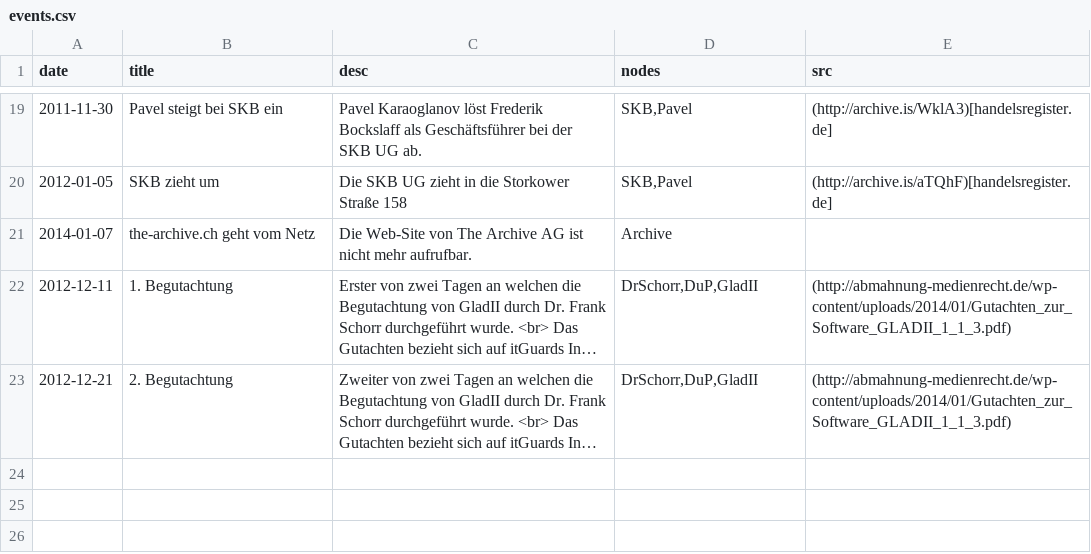
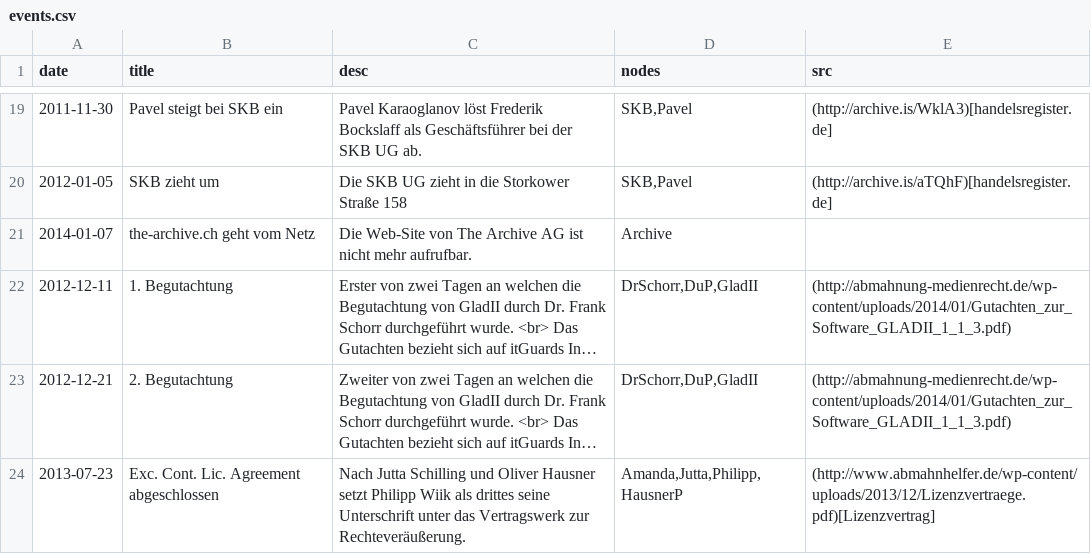
Before and after one commit to babijo/data, a CSV file: redtube-abmahnungen/events.csv, drawn as a sheet; only a part is shown, gaps mark what is left out; long unchanged cells end in …; the diff names each change by its address in the sheet, - before the commit and + after, or states it on an @@ line.

Commit message:
updates in connection with published license agreement

```diff
--- a/redtube-abmahnungen/events.csv
+++ b/redtube-abmahnungen/events.csv
+row 24: 2013-07-23 | Exc. Cont. Lic. Agreement abgeschlossen | Nach Jutta Schilling und Oliver Hausner setzt Philipp Wiik als drittes seine Unterschrift unter das Vertragswerk zur Rechteveräußerung. | Amanda,Jutta,Philipp,HausnerP | (http://www.abmahnhelfer.de/wp-content/uploads/2013/12/Lizenzvertraege.pdf)[Lizenzvertrag]
```
